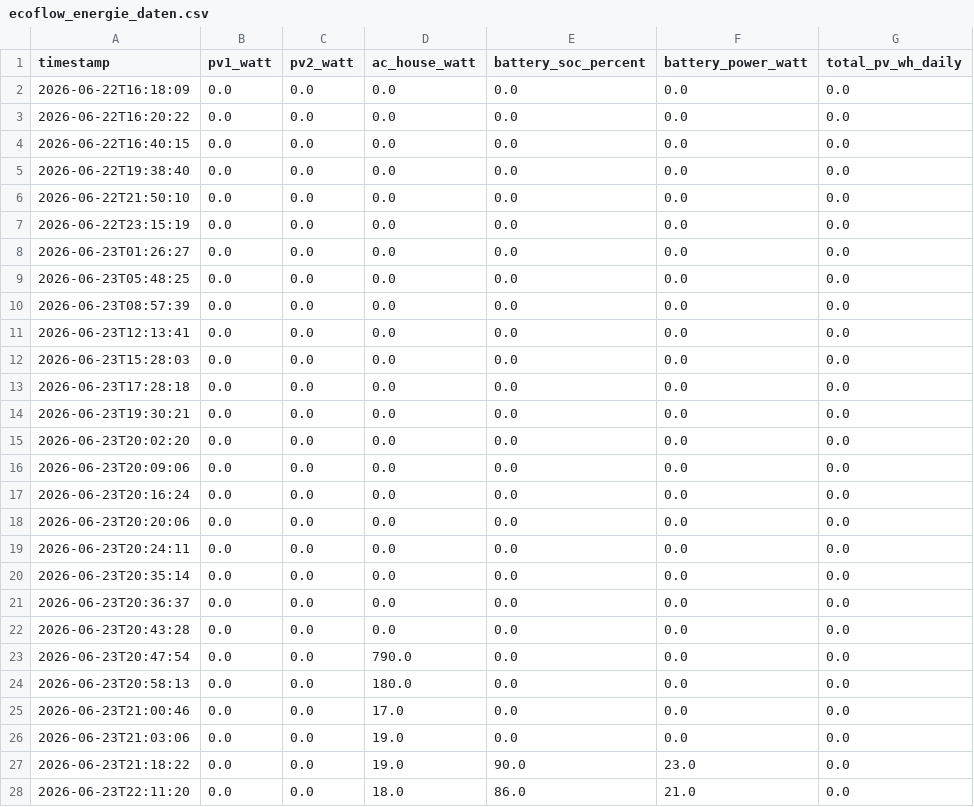
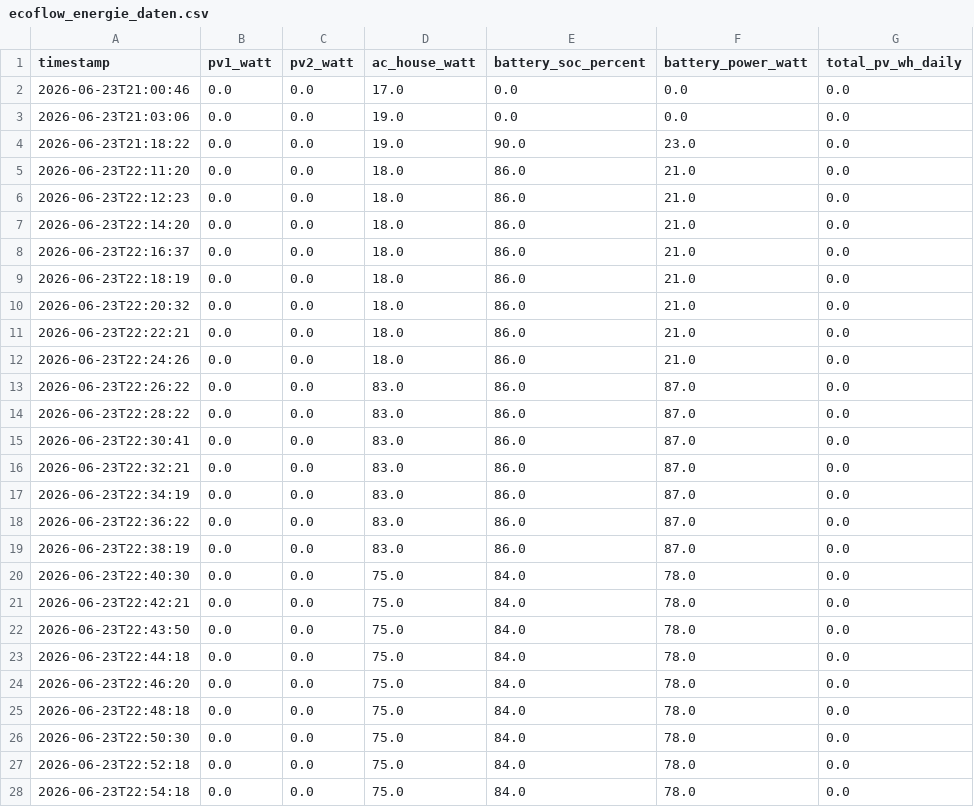
Before and after one commit to t6vb9ns645-boop/ecoflow, a CSV file: ecoflow_energie_daten.csv, drawn as a sheet; only a part is shown; the shorter side is filled out with more unchanged rows; the diff names each change by its address in the sheet, - before the commit and + after, or states it on an @@ line.

Commit message:
ecoflow_energie_daten.csv aktualisieren

```diff
--- a/ecoflow_energie_daten.csv
+++ b/ecoflow_energie_daten.csv
-row 2: 2026-06-22T16:18:09 | 0.0 | 0.0 | 0.0 | 0.0 | 0.0 | 0.0
-row 3: 2026-06-22T16:20:22 | 0.0 | 0.0 | 0.0 | 0.0 | 0.0 | 0.0
-row 4: 2026-06-22T16:40:15 | 0.0 | 0.0 | 0.0 | 0.0 | 0.0 | 0.0
-row 5: 2026-06-22T19:38:40 | 0.0 | 0.0 | 0.0 | 0.0 | 0.0 | 0.0
-row 6: 2026-06-22T21:50:10 | 0.0 | 0.0 | 0.0 | 0.0 | 0.0 | 0.0
-row 7: 2026-06-22T23:15:19 | 0.0 | 0.0 | 0.0 | 0.0 | 0.0 | 0.0
-row 8: 2026-06-23T01:26:27 | 0.0 | 0.0 | 0.0 | 0.0 | 0.0 | 0.0
-row 9: 2026-06-23T05:48:25 | 0.0 | 0.0 | 0.0 | 0.0 | 0.0 | 0.0
-row 10: 2026-06-23T08:57:39 | 0.0 | 0.0 | 0.0 | 0.0 | 0.0 | 0.0
-row 11: 2026-06-23T12:13:41 | 0.0 | 0.0 | 0.0 | 0.0 | 0.0 | 0.0
-row 12: 2026-06-23T15:28:03 | 0.0 | 0.0 | 0.0 | 0.0 | 0.0 | 0.0
-row 13: 2026-06-23T17:28:18 | 0.0 | 0.0 | 0.0 | 0.0 | 0.0 | 0.0
-row 14: 2026-06-23T19:30:21 | 0.0 | 0.0 | 0.0 | 0.0 | 0.0 | 0.0
-row 15: 2026-06-23T20:02:20 | 0.0 | 0.0 | 0.0 | 0.0 | 0.0 | 0.0
-row 16: 2026-06-23T20:09:06 | 0.0 | 0.0 | 0.0 | 0.0 | 0.0 | 0.0
-row 17: 2026-06-23T20:16:24 | 0.0 | 0.0 | 0.0 | 0.0 | 0.0 | 0.0
-row 18: 2026-06-23T20:20:06 | 0.0 | 0.0 | 0.0 | 0.0 | 0.0 | 0.0
-row 19: 2026-06-23T20:24:11 | 0.0 | 0.0 | 0.0 | 0.0 | 0.0 | 0.0
-row 20: 2026-06-23T20:35:14 | 0.0 | 0.0 | 0.0 | 0.0 | 0.0 | 0.0
-row 21: 2026-06-23T20:36:37 | 0.0 | 0.0 | 0.0 | 0.0 | 0.0 | 0.0
-row 22: 2026-06-23T20:43:28 | 0.0 | 0.0 | 0.0 | 0.0 | 0.0 | 0.0
-row 23: 2026-06-23T20:47:54 | 0.0 | 0.0 | 790.0 | 0.0 | 0.0 | 0.0
-row 24: 2026-06-23T20:58:13 | 0.0 | 0.0 | 180.0 | 0.0 | 0.0 | 0.0
```
